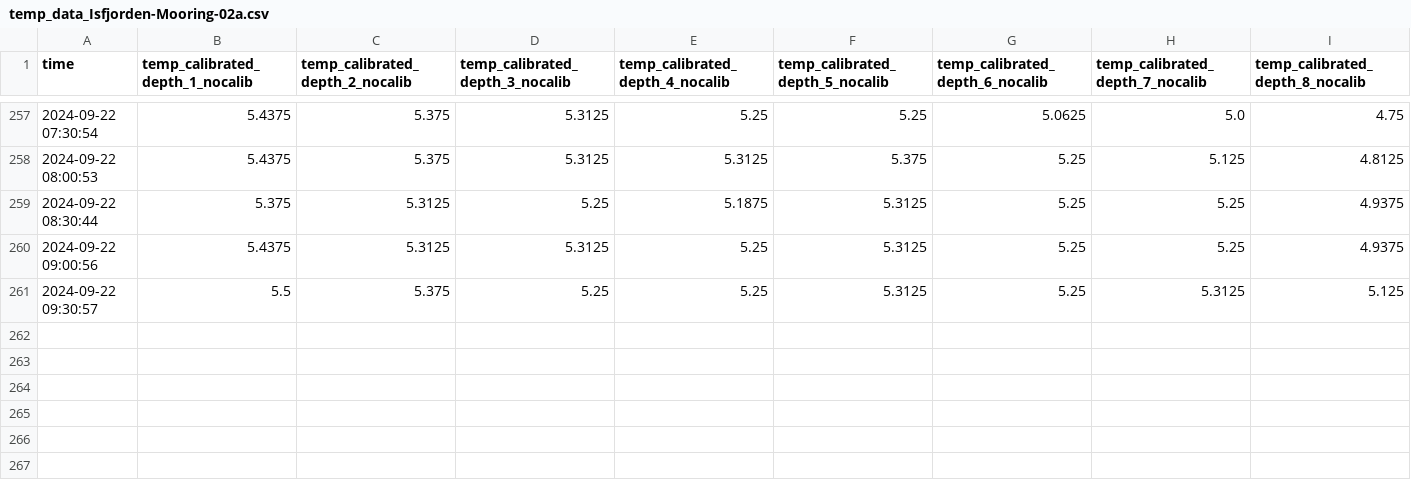
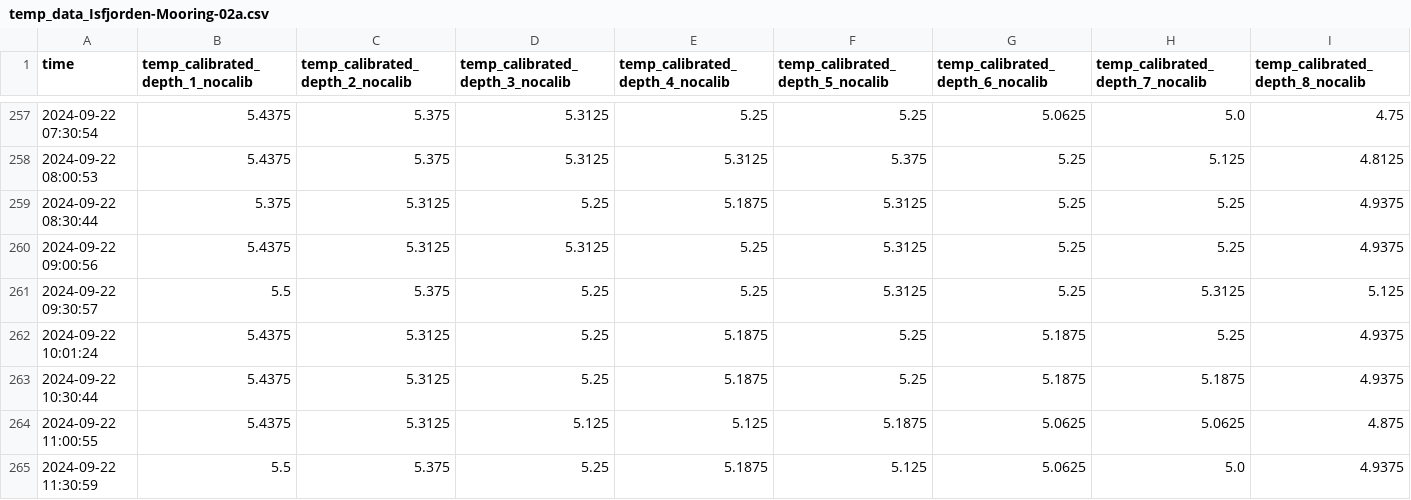
Before and after one commit to jerabaul29/2024_data_Isfjorden_02a, a CSV file: temp_data_Isfjorden-Mooring-02a.csv, drawn as a sheet; only a part is shown, gaps mark what is left out; rows hold the shown columns only; the diff names each change by its address in the sheet, - before the commit and + after, or states it on an @@ line.

Commit message:
Push data

```diff
--- a/temp_data_Isfjorden-Mooring-02a.csv
+++ b/temp_data_Isfjorden-Mooring-02a.csv
+row 262: 2024-09-22 10:01:24 | 5.4375 | 5.3125 | 5.25 | 5.1875 | 5.25 | 5.1875 | 5.25 | 4.9375
+row 263: 2024-09-22 10:30:44 | 5.4375 | 5.3125 | 5.25 | 5.1875 | 5.25 | 5.1875 | 5.1875 | 4.9375
+row 264: 2024-09-22 11:00:55 | 5.4375 | 5.3125 | 5.125 | 5.125 | 5.1875 | 5.0625 | 5.0625 | 4.875
+row 265: 2024-09-22 11:30:59 | 5.5 | 5.375 | 5.25 | 5.1875 | 5.125 | 5.0625 | 5.0 | 4.9375
```
